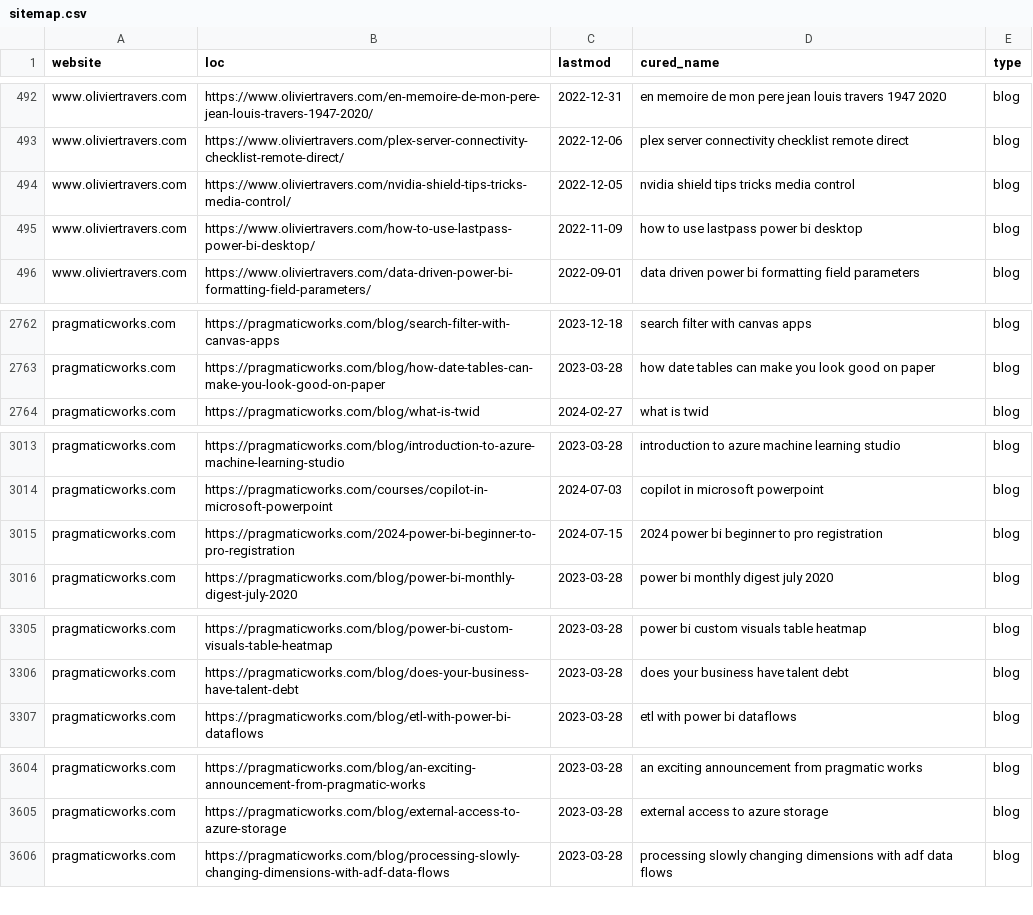
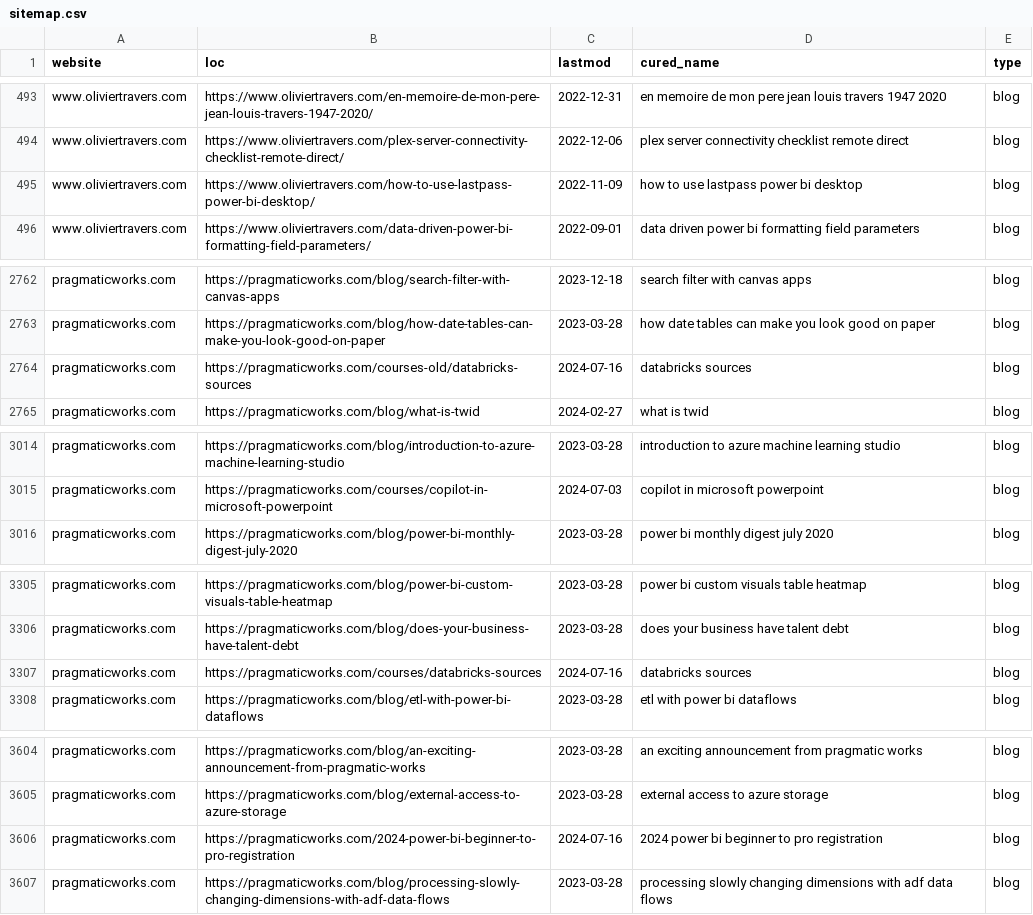
Before and after one commit to julian-passebecq/newsai_blue_scripts, a CSV file: newsai_script-main/data/sitemap.csv, drawn as a sheet; only a part is shown, gaps mark what is left out; the diff covers the shown part only.

```diff
--- a/newsai_script-main/data/sitemap.csv
+++ b/newsai_script-main/data/sitemap.csv
@@ -493,3 +494,2 @@ www.oliviertravers.com,https://www.oliviertravers.com/en-memoire-de-mon-pere-jea
 www.oliviertravers.com,https://www.oliviertravers.com/plex-server-connectivity-checklist-remote-direct/,2022-12-06,plex server connectivity checklist remote direct,blog
-www.oliviertravers.com,https://www.oliviertravers.com/nvidia-shield-tips-tricks-media-control/,2022-12-05,nvidia shield tips tricks media control,blog
 www.oliviertravers.com,https://www.oliviertravers.com/how-to-use-lastpass-power-bi-desktop/,2022-11-09,how to use lastpass power bi desktop,blog
@@ -2763,2 +2763,3 @@ pragmaticworks.com,https://pragmaticworks.com/blog/search-filter-with-canvas-app
 pragmaticworks.com,https://pragmaticworks.com/blog/how-date-tables-can-make-you-look-good-on-paper,2023-03-28,how date tables can make you look good on paper,blog
+pragmaticworks.com,https://pragmaticworks.com/courses-old/databricks-sources,2024-07-16,databricks sources,blog
 pragmaticworks.com,https://pragmaticworks.com/blog/what-is-twid,2024-02-27,what is twid,blog
@@ -3014,3 +3015,2 @@ pragmaticworks.com,https://pragmaticworks.com/blog/introduction-to-azure-machine
 pragmaticworks.com,https://pragmaticworks.com/courses/copilot-in-microsoft-powerpoint,2024-07-03,copilot in microsoft powerpoint,blog
-pragmaticworks.com,https://pragmaticworks.com/2024-power-bi-beginner-to-pro-registration,2024-07-15,2024 power bi beginner to pro registration,blog
 pragmaticworks.com,https://pragmaticworks.com/blog/power-bi-monthly-digest-july-2020,2023-03-28,power bi monthly digest july 2020,blog
@@ -3306,2 +3306,3 @@ pragmaticworks.com,https://pragmaticworks.com/blog/power-bi-custom-visuals-table
 pragmaticworks.com,https://pragmaticworks.com/blog/does-your-business-have-talent-debt,2023-03-28,does your business have talent debt,blog
+pragmaticworks.com,https://pragmaticworks.com/courses/databricks-sources,2024-07-16,databricks sources,blog
 pragmaticworks.com,https://pragmaticworks.com/blog/etl-with-power-bi-dataflows,2023-03-28,etl with power bi dataflows,blog
@@ -3605,2 +3605,3 @@ pragmaticworks.com,https://pragmaticworks.com/blog/an-exciting-announcement-from
 pragmaticworks.com,https://pragmaticworks.com/blog/external-access-to-azure-storage,2023-03-28,external access to azure storage,blog
+pragmaticworks.com,https://pragmaticworks.com/2024-power-bi-beginner-to-pro-registration,2024-07-16,2024 power bi beginner to pro registration,blog
 pragmaticworks.com,https://pragmaticworks.com/blog/processing-slowly-changing-dimensions-with-adf-data-flows,2023-03-28,processing slowly changing dimensions with adf data flows,blog
```
Also changed, not shown: 2 added rows, 6 removed rows, 24 moved rows and 6 edited cells elsewhere in this file.
